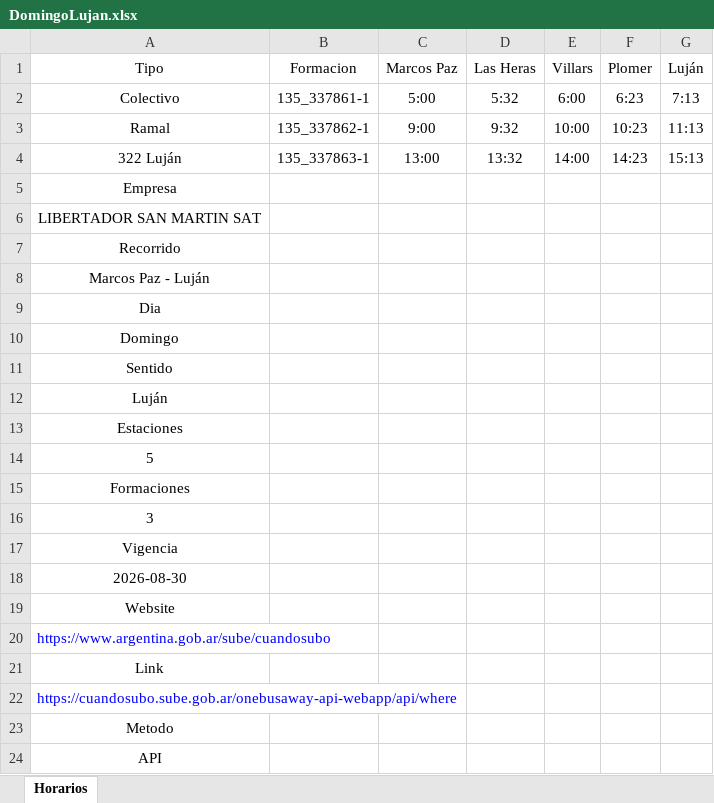
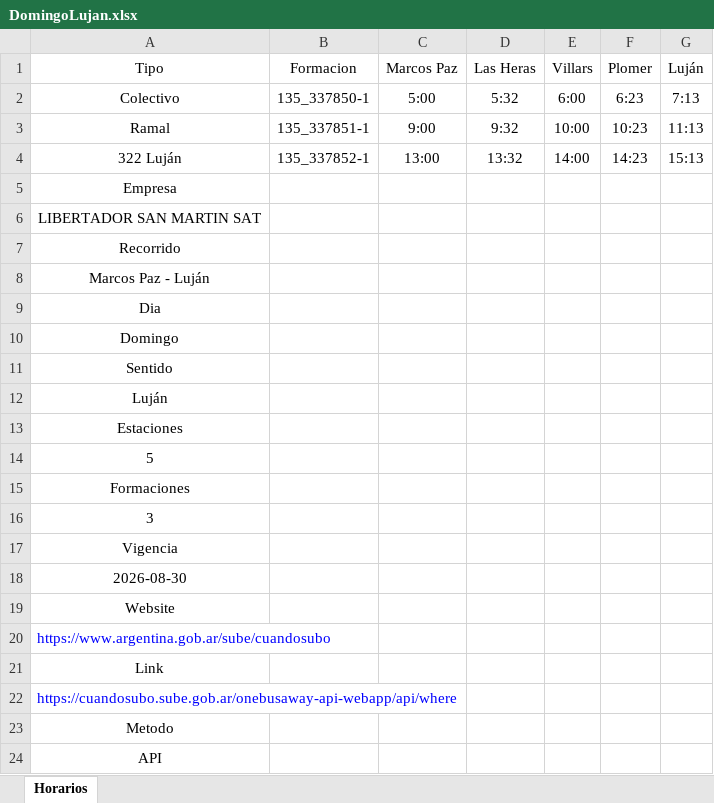
Before and after one commit to SolarisPKN/SolarisPKN-Transport, an Excel workbook: Horarios/Colectivos/322-Lujan/DomingoLujan.xlsx, sheet Horarios, drawn as a sheet; values as stored, in another font and other column widths than the file's, no borders; table styles not drawn; the diff names each change by its address in the sheet, - before the commit and + after, or states it on an @@ line.

```diff
--- a/Horarios/Colectivos/322-Lujan/DomingoLujan.xlsx (sheet Horarios)
+++ b/Horarios/Colectivos/322-Lujan/DomingoLujan.xlsx (sheet Horarios)
-B2 (Formacion): 135_337861-1
+B2 (Formacion): 135_337850-1
-B3 (Formacion): 135_337862-1
+B3 (Formacion): 135_337851-1
-B4 (Formacion): 135_337863-1
+B4 (Formacion): 135_337852-1
```
Also changed, not shown: Horarios/Colectivos/136-Rapido/LaboralPrimeraJunta.xlsx, Horarios/Colectivos/322-Canuelas/SabadoMarcosPaz.xlsx, 16 other files.
